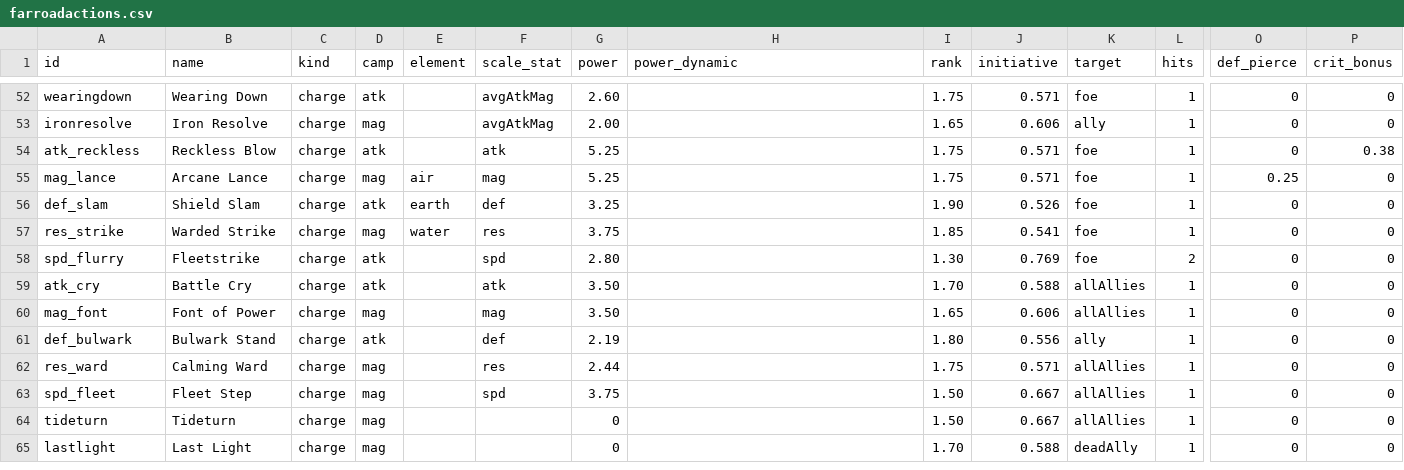
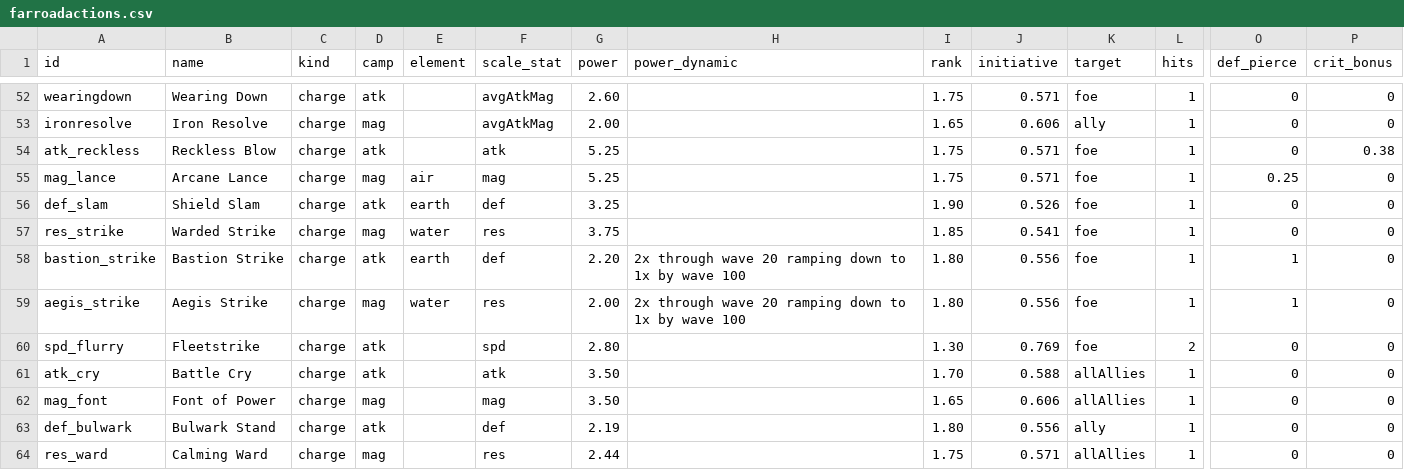
Before and after one commit to Betrome/Farroad, a CSV file: farroadactions.csv, drawn as a sheet; only a part is shown, gaps mark what is left out; the shorter side is filled out with more unchanged rows; rows hold the shown columns only; the diff names each change by its address in the sheet, - before the commit and + after, or states it on an @@ line.

```diff
--- a/farroadactions.csv
+++ b/farroadactions.csv
+row 58: bastion_strike | Bastion Strike | charge | atk | earth | def | 2.20 | 2x through wave 20 ramping down to 1x by wave 100 | 1.80 | 0.556 | foe | 1 | 1 | 0
+row 59: aegis_strike | Aegis Strike | charge | mag | water | res | 2.00 | 2x through wave 20 ramping down to 1x by wave 100 | 1.80 | 0.556 | foe | 1 | 1 | 0
```
Also changed, not shown: farroadenemies.csv, 10 other files.
